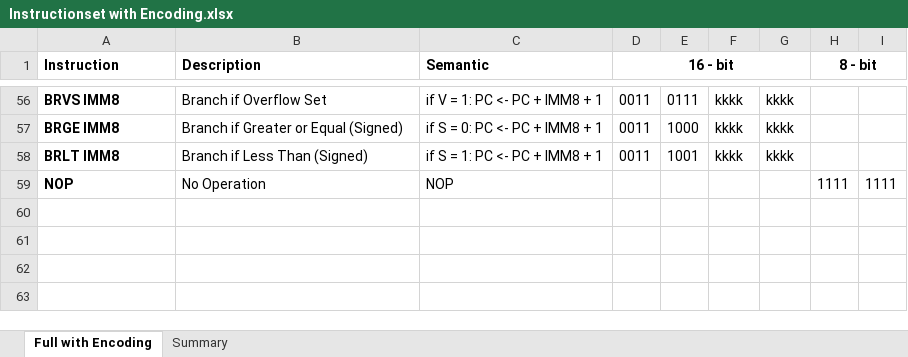
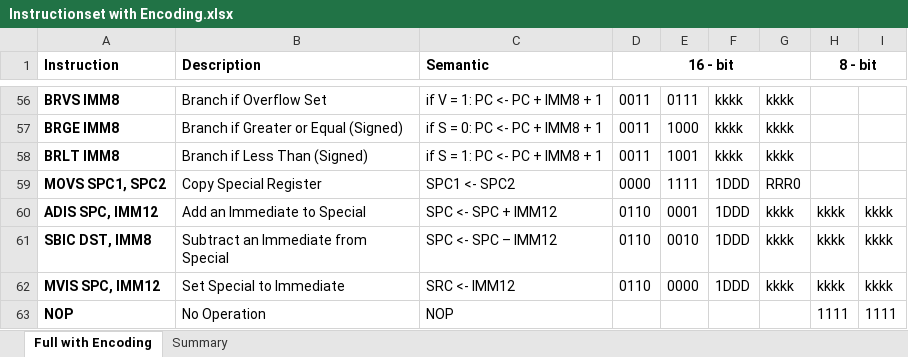
Before and after one commit to joelluijmes/hasm, an Excel workbook: hasm/Resources/Instructionset with Encoding.xlsx, sheet Full with Encoding, drawn as a sheet; only a part is shown, gaps mark what is left out; values as stored, in another font and other column widths than the file's, no borders; the diff names each change by its address in the sheet, - before the commit and + after, or states it on an @@ line.

Commit message:
updated encoding

```diff
--- a/hasm/Resources/Instructionset with Encoding.xlsx (sheet Full with Encoding)
+++ b/hasm/Resources/Instructionset with Encoding.xlsx (sheet Full with Encoding)
+row 59: MOVS SPC1, SPC2 | Copy Special Register | SPC1 <- SPC2 | 0000 | 1111 | 1DDD | RRR0
+row 60: ADIS SPC, IMM12 | Add an Immediate to Special | SPC <- SPC + IMM12 | 0110 | 0001 | 1DDD | kkkk | kkkk | kkkk
+row 61: SBIC DST, IMM8 | Subtract an Immediate from Special | SPC <- SPC – IMM12 | 0110 | 0010 | 1DDD | kkkk | kkkk | kkkk
+row 62: MVIS SPC, IMM12 | Set Special to Immediate | SRC <- IMM12 | 0110 | 0000 | 1DDD | kkkk | kkkk | kkkk
```
Also changed, not shown: sheet Summary.
